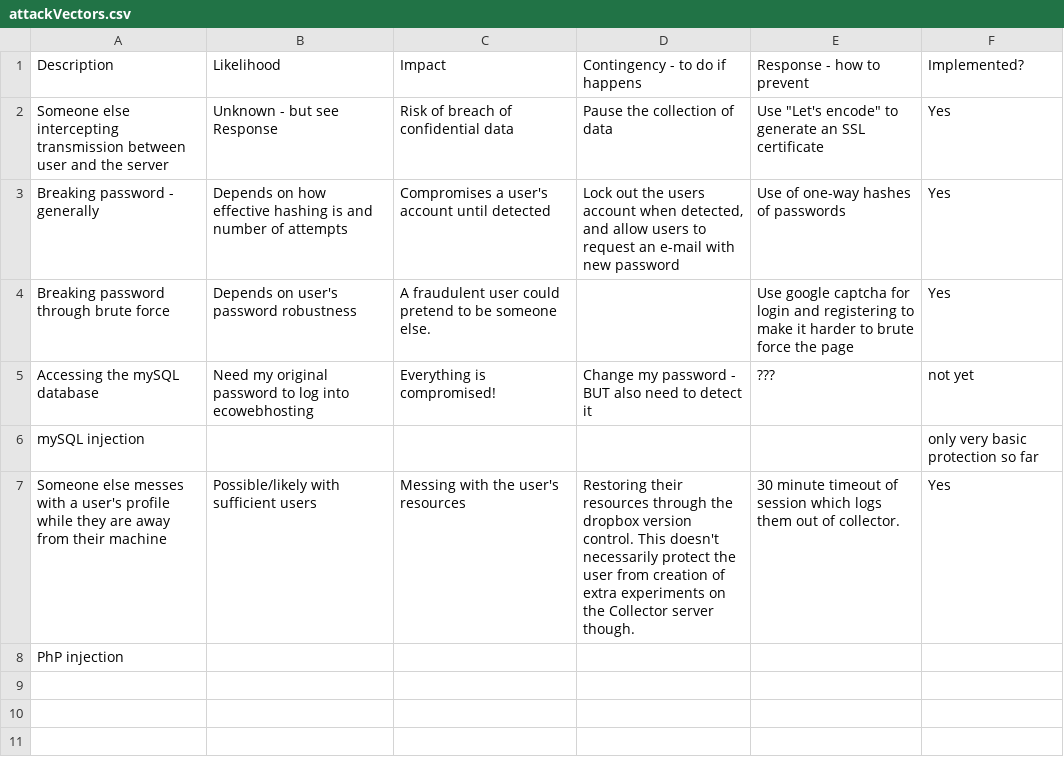
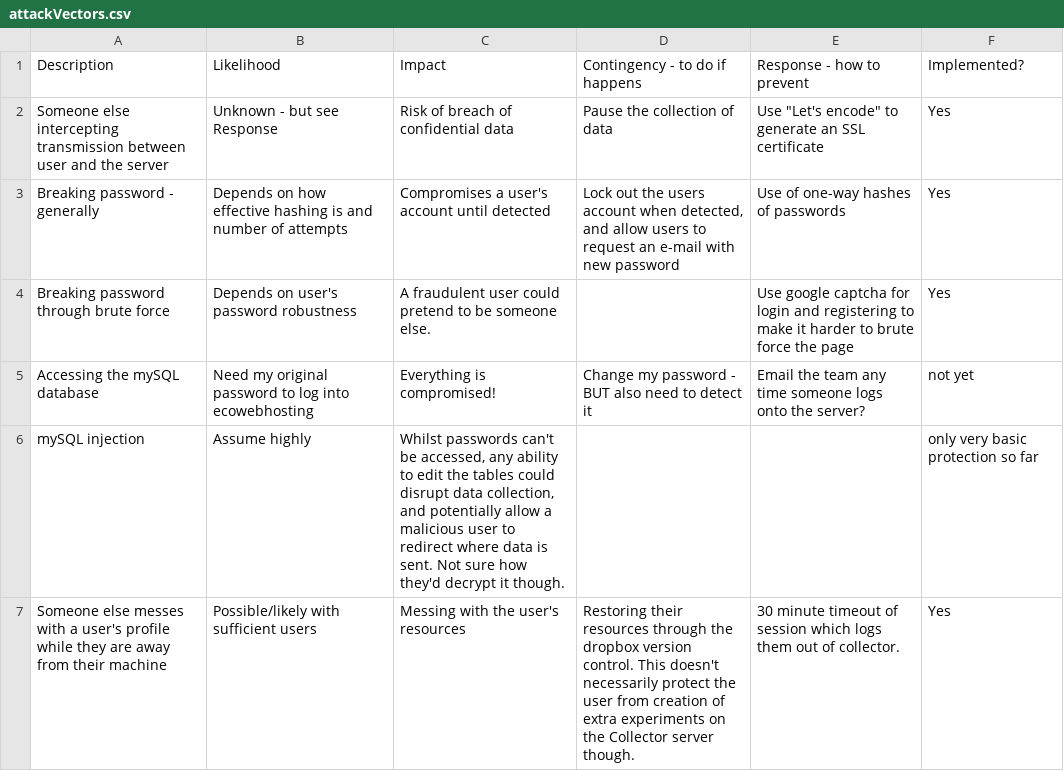
Before and after one commit to barfoot-haffey/barfoot-haffey, a CSV file: attackVectors.csv, drawn as a sheet.

```diff
--- a/attackVectors.csv
+++ b/attackVectors.csv
@@ -4,5 +4,4 @@ Breaking password - generally,Depends on how effective hashing is and number of
 Breaking password through brute force,Depends on user's password robustness,A fraudulent user could pretend to be someone else.,,Use google captcha for login and registering to make it harder to brute force the page,Yes
-Accessing the mySQL database,Need my original password to log into ecowebhosting,Everything is compromised!,Change my password - BUT also need to detect it,???,not yet
-mySQL injection,,,,,only very basic protection so far
+Accessing the mySQL database,Need my original password to log into ecowebhosting,Everything is compromised!,Change my password - BUT also need to detect it,Email the team any time someone logs onto the server?,not yet
+mySQL injection,Assume highly,"Whilst passwords can't be accessed, any ability to edit the tables could disrupt data collection, and potentially allow a malicious user to redirect where data is sent. Not sure how they'd decrypt it though.",,,only very basic protection so far
 Someone else messes with a user's profile while they are away from their machine,Possible/likely with sufficient users,Messing with the user's resources,Restoring their resources through the dropbox version control. This doesn't necessarily protect the user from creation of extra experiments on the Collector server though.,30 minute timeout of session which logs them out of collector.,Yes
-PhP injection,,,,,
```
Also changed, not shown: 9 other files.
